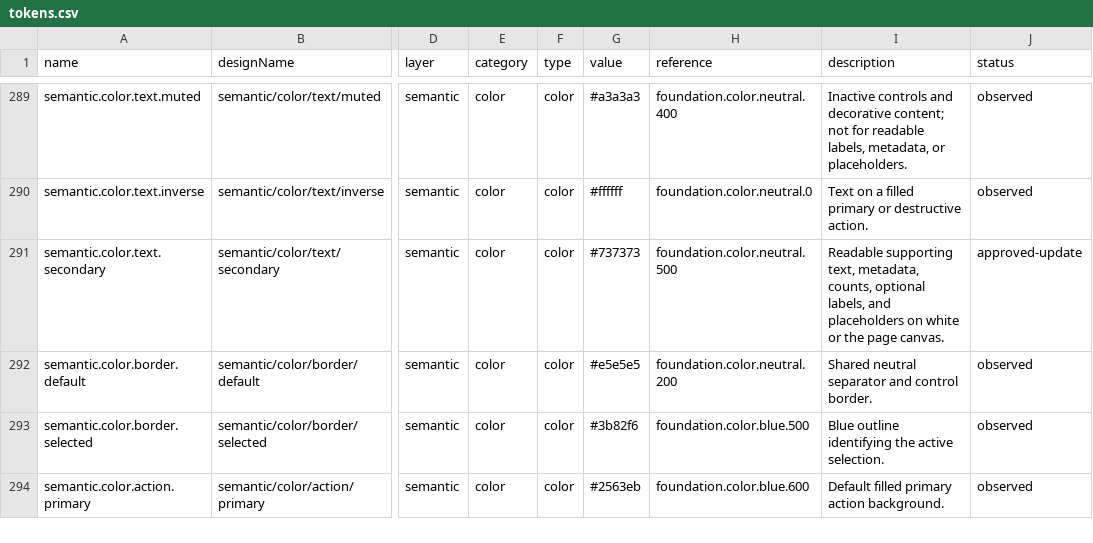
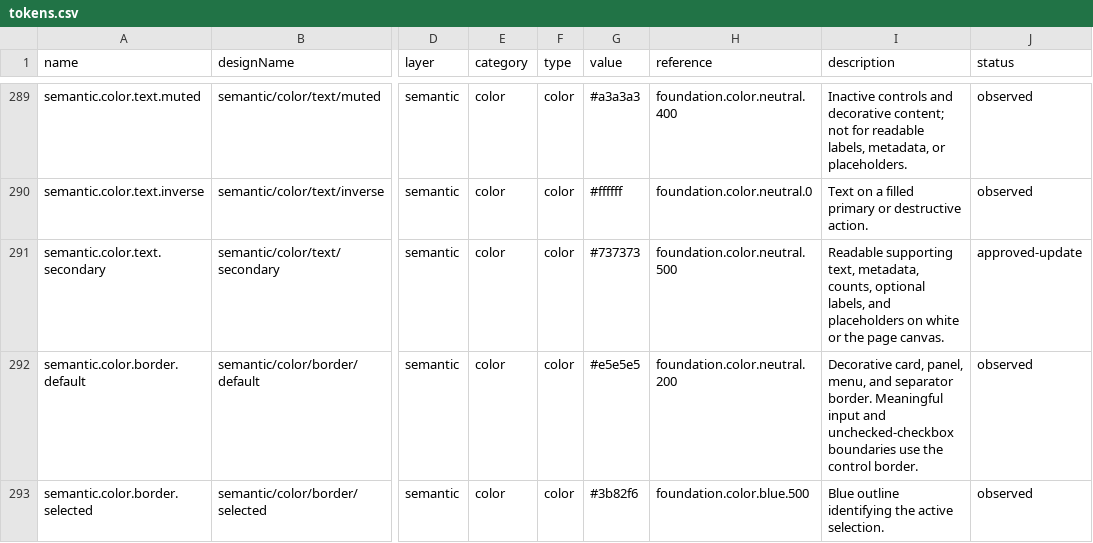
Before and after one commit to ecastillo-productdesigner/CSA, a CSV file: dist/design-system/tokens.csv, drawn as a sheet; only a part is shown, gaps mark what is left out; the shorter side is filled out with more unchanged rows; the diff covers the shown part only; the diff names each change by its address in the sheet, - before the commit and + after, or states it on an @@ line.

Commit message:
Improve text field and checkbox border contrast

```diff
--- a/dist/design-system/tokens.csv
+++ b/dist/design-system/tokens.csv
-I292 (description): Shared neutral separator and control border.
+I292 (description): Decorative card, panel, menu, and separator border. Meaningful input and unchecked-checkbox boundaries use the control border.
```
Also changed, not shown: 2 added rows and 4 edited cells elsewhere in this file, 14 other files.
